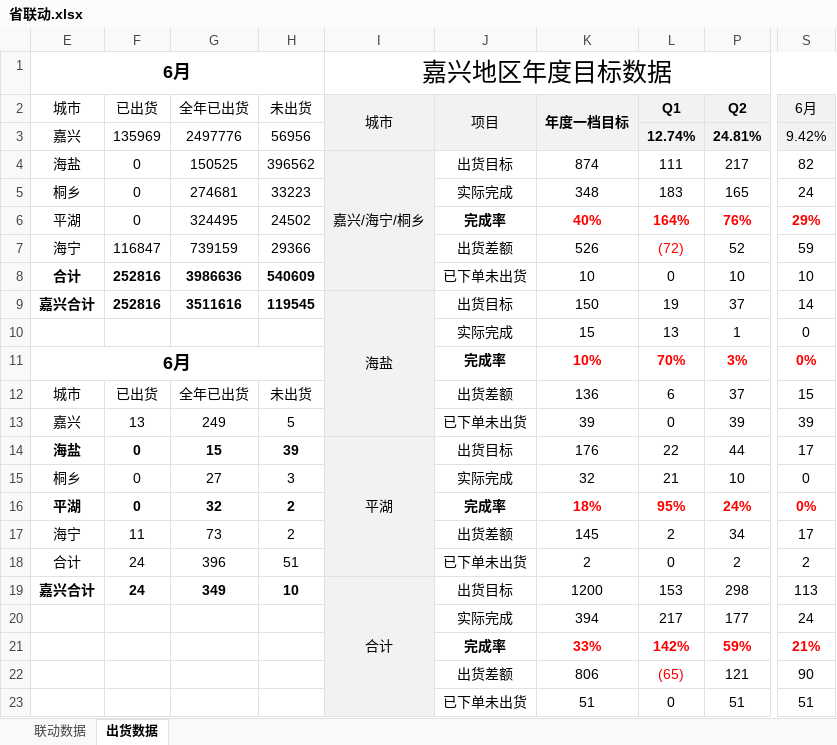
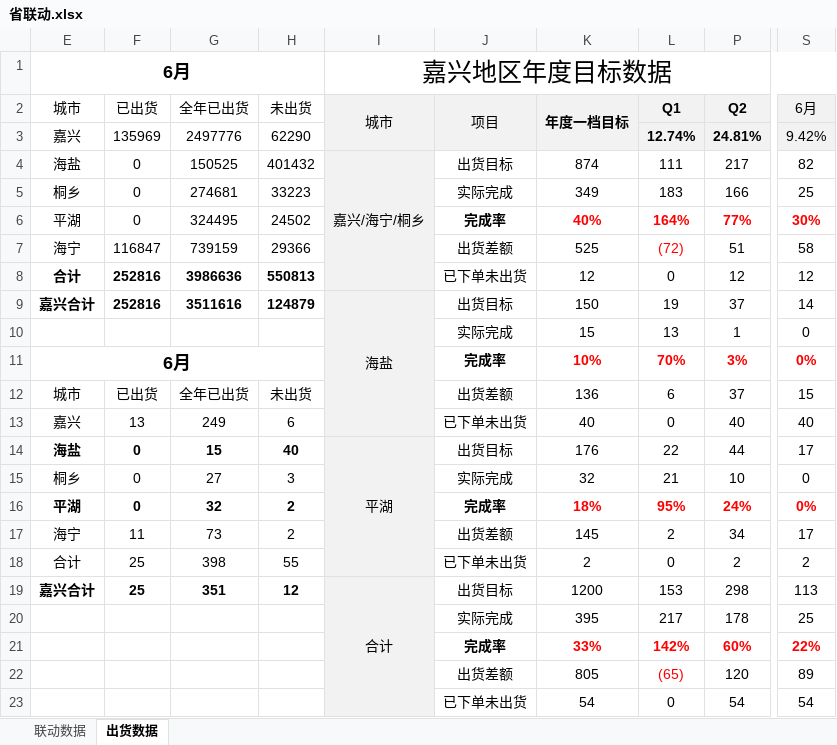
Before and after one commit to Viegie-Hu/workdata, an Excel workbook: 省联动.xlsx, sheet 出货数据, drawn as a sheet; only a part is shown, gaps mark what is left out; values as stored, in another font and other column widths than the file's, no borders; conditional formats not drawn; the diff names each change by its address in the sheet, - before the commit and + after, or states it on an @@ line.

```diff
--- a/省联动.xlsx (sheet 出货数据)
+++ b/省联动.xlsx (sheet 出货数据)
-H3 (未出货): 56956
+H3 (未出货): 62290
-H4 (未出货): 396562
+H4 (未出货): 401432
-K5 (年度一档目标): 348
+K5 (年度一档目标): 349
-P5 (Q2): 165
+P5 (Q2): 166
-S5 (6月): 24
+S5 (6月): 25
-P6 (Q2): 76%
+P6 (Q2): 77%
-S6 (6月): 29%
+S6 (6月): 30%
-K7 (年度一档目标): 526
+K7 (年度一档目标): 525
-P7 (Q2): 52
+P7 (Q2): 51
-S7 (6月): 59
+S7 (6月): 58
-H8 (未出货): 540609
+H8 (未出货): 550813
-K8 (年度一档目标): 10
+K8 (年度一档目标): 12
-P8 (Q2): 10
+P8 (Q2): 12
-S8 (6月): 10
+S8 (6月): 12
-H9 (未出货): 119545
+H9 (未出货): 124879
-H13 (未出货): 5
+H13 (未出货): 6
-K13 (年度一档目标): 39
+K13 (年度一档目标): 40
-P13 (Q2): 39
+P13 (Q2): 40
-S13 (6月): 39
+S13 (6月): 40
-H14 (未出货): 39
+H14 (未出货): 40
-F18:F19 (已出货): 24
+F18:F19 (已出货): 25
-G18 (全年已出货): 396
+G18 (全年已出货): 398
-H18 (未出货): 51
+H18 (未出货): 55
-G19 (全年已出货): 349
+G19 (全年已出货): 351
-H19 (未出货): 10
+H19 (未出货): 12
-K20 (年度一档目标): 394
+K20 (年度一档目标): 395
-P20 (Q2): 177
+P20 (Q2): 178
-S20 (6月): 24
+S20 (6月): 25
-P21 (Q2): 59%
+P21 (Q2): 60%
-S21 (6月): 21%
+S21 (6月): 22%
-K22 (年度一档目标): 806
+K22 (年度一档目标): 805
-P22 (Q2): 121
+P22 (Q2): 120
-S22 (6月): 90
+S22 (6月): 89
-K23 (年度一档目标): 51
+K23 (年度一档目标): 54
-P23 (Q2): 51
+P23 (Q2): 54
-S23 (6月): 51
+S23 (6月): 54
```
Also changed, not shown: 1 other file.
